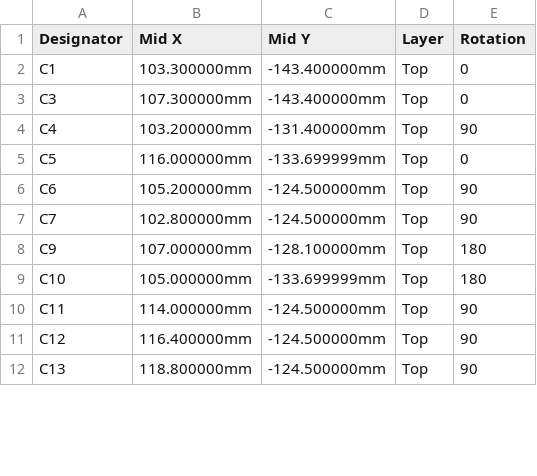
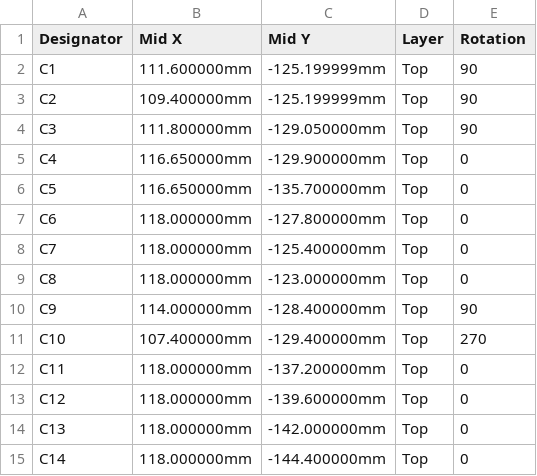
Before and after one commit to n3tk0/MeshCore, a CSV file: hardware/xiao-solar-lite/production/cpl-jlc.csv, drawn as a sheet; only a part is shown; the diff covers the shown part only.

```diff
--- a/hardware/xiao-solar-lite/production/cpl-jlc.csv
+++ b/hardware/xiao-solar-lite/production/cpl-jlc.csv
@@ -1,12 +1,15 @@
 Designator,Mid X,Mid Y,Layer,Rotation
-C1,103.300000mm,-143.400000mm,Top,0
-C3,107.300000mm,-143.400000mm,Top,0
-C4,103.200000mm,-131.400000mm,Top,90
-C5,116.000000mm,-133.699999mm,Top,0
-C6,105.200000mm,-124.500000mm,Top,90
-C7,102.800000mm,-124.500000mm,Top,90
-C9,107.000000mm,-128.100000mm,Top,180
-C10,105.000000mm,-133.699999mm,Top,180
-C11,114.000000mm,-124.500000mm,Top,90
-C12,116.400000mm,-124.500000mm,Top,90
-C13,118.800000mm,-124.500000mm,Top,90
+C1,111.600000mm,-125.199999mm,Top,90
+C2,109.400000mm,-125.199999mm,Top,90
+C3,111.800000mm,-129.050000mm,Top,90
+C4,116.650000mm,-129.900000mm,Top,0
+C5,116.650000mm,-135.700000mm,Top,0
+C6,118.000000mm,-127.800000mm,Top,0
+C7,118.000000mm,-125.400000mm,Top,0
+C8,118.000000mm,-123.000000mm,Top,0
+C9,114.000000mm,-128.400000mm,Top,90
+C10,107.400000mm,-129.400000mm,Top,270
+C11,118.000000mm,-137.200000mm,Top,0
+C12,118.000000mm,-139.600000mm,Top,0
+C13,118.000000mm,-142.000000mm,Top,0
+C14,118.000000mm,-144.400000mm,Top,0
```
Also changed, not shown: 1 added row and 45 edited cells elsewhere in this file, hardware/xiao-solar-lite/production/bom-jlc.csv, hardware/xiao-solar/production/cpl-jlc.csv, 50 other files.
